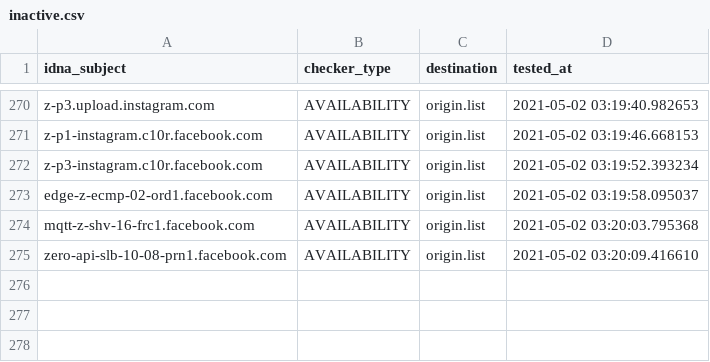
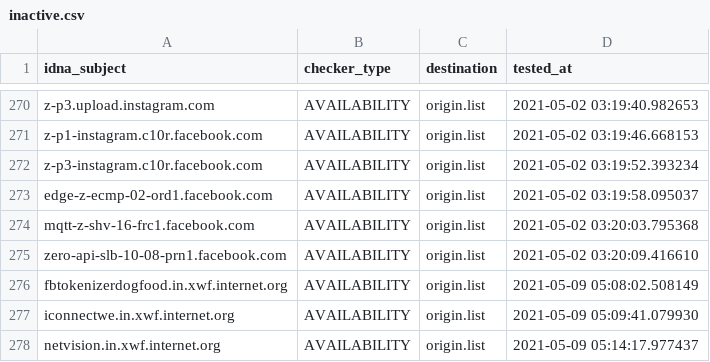
Before and after one commit to dead-hosts/hosts_facebook0_git_kowith337, a CSV file: .pyfunceble/inactive.csv, drawn as a sheet; only a part is shown, gaps mark what is left out.

```diff
--- a/.pyfunceble/inactive.csv
+++ b/.pyfunceble/inactive.csv
@@ -275 +275,4 @@ mqtt-z-shv-16-frc1.facebook.com,AVAILABILITY,origin.list,2021-05-02 03:20:03.795
 zero-api-slb-10-08-prn1.facebook.com,AVAILABILITY,origin.list,2021-05-02 03:20:09.416610
+fbtokenizerdogfood.in.xwf.internet.org,AVAILABILITY,origin.list,2021-05-09 05:08:02.508149
+iconnectwe.in.xwf.internet.org,AVAILABILITY,origin.list,2021-05-09 05:09:41.079930
+netvision.in.xwf.internet.org,AVAILABILITY,origin.list,2021-05-09 05:14:17.977437
```
Also changed, not shown: output/origin.list/continue.csv, 7 other files.
